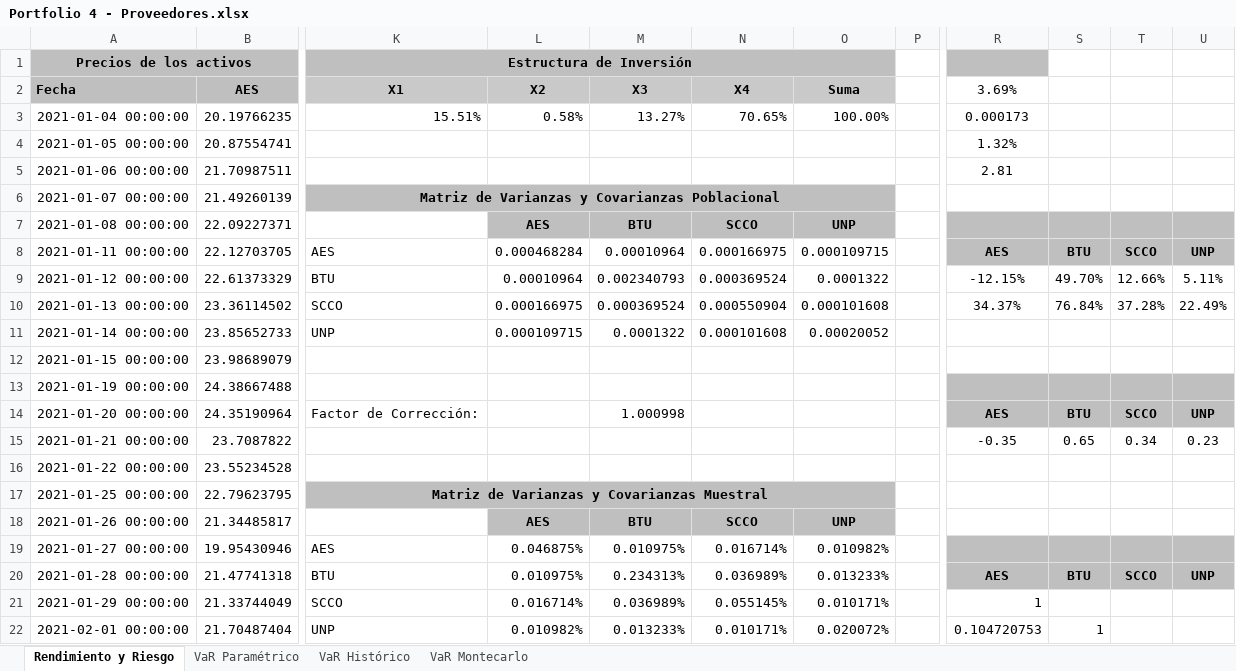
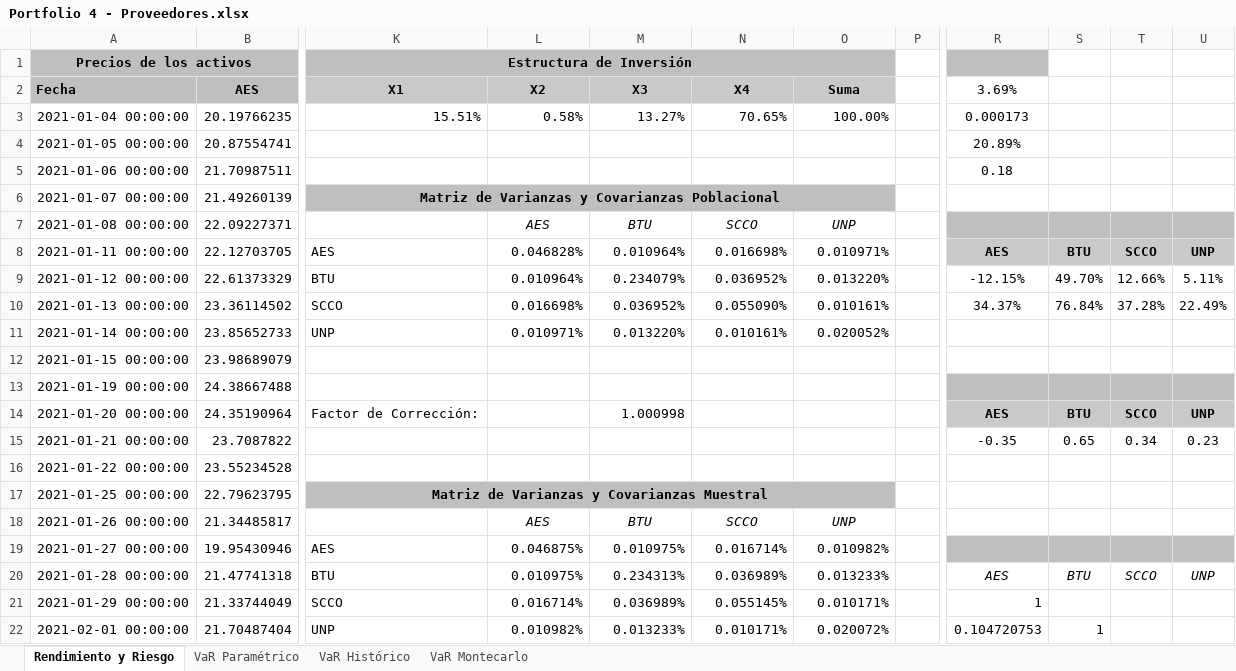
Before and after one commit to GRQ34/Finanzas-Proyecto-Final, an Excel workbook: Portfolio 4 - Proveedores/Portfolio 4 - Proveedores.xlsx, sheet Rendimiento y Riesgo, drawn as a sheet; only a part is shown, gaps mark what is left out; values as stored, in another font and other column widths than the file's, no borders; the diff names each change by its address in the sheet, - before the commit and + after, or states it on an @@ line.

```diff
--- a/Portfolio 4 - Proveedores/Portfolio 4 - Proveedores.xlsx (sheet Rendimiento y Riesgo)
+++ b/Portfolio 4 - Proveedores/Portfolio 4 - Proveedores.xlsx (sheet Rendimiento y Riesgo)
-R4 (3.69%): 1.32%
+R4 (3.69%): 20.89%
-R5 (3.69%): 2.81
+R5 (3.69%): 0.18
@@ L7:O7 fill: #BFBFBF → none, bold: on → off, italic: off → on @@
-L8 (X2): 0.000468284
+L8 (X2): 0.046828%
-M8 (X3): 0.00010964
+M8 (X3): 0.010964%
-N8 (X4): 0.000166975
+N8 (X4): 0.016698%
-O8 (Suma): 0.000109715
+O8 (Suma): 0.010971%
-L9 (X2): 0.00010964
+L9 (X2): 0.010964%
-M9 (X3): 0.002340793
+M9 (X3): 0.234079%
-N9 (X4): 0.000369524
+N9 (X4): 0.036952%
-O9 (Suma): 0.0001322
+O9 (Suma): 0.013220%
-L10 (X2): 0.000166975
+L10 (X2): 0.016698%
-M10 (X3): 0.000369524
+M10 (X3): 0.036952%
-N10 (X4): 0.000550904
+N10 (X4): 0.055090%
-O10 (Suma): 0.000101608
+O10 (Suma): 0.010161%
-L11 (X2): 0.000109715
+L11 (X2): 0.010971%
-M11 (X3): 0.0001322
+M11 (X3): 0.013220%
-N11 (X4): 0.000101608
+N11 (X4): 0.010161%
-O11 (Suma): 0.00020052
+O11 (Suma): 0.020052%
@@ L18:O18 fill: #BFBFBF → none, bold: on → off, italic: off → on @@
@@ R20:U20 fill: #BFBFBF → none, bold: on → off, italic: off → on @@
```
Also changed, not shown: sheet VaR Montecarlo, sheet VaR Paramétrico, sheet VaR Histórico, Portfolio 1 - Mercado/Portfolio 1 - Mercado.xlsx, Portfolio 2 - Sector/Portfolio 2 - Sector.xlsx, 1 other file.
